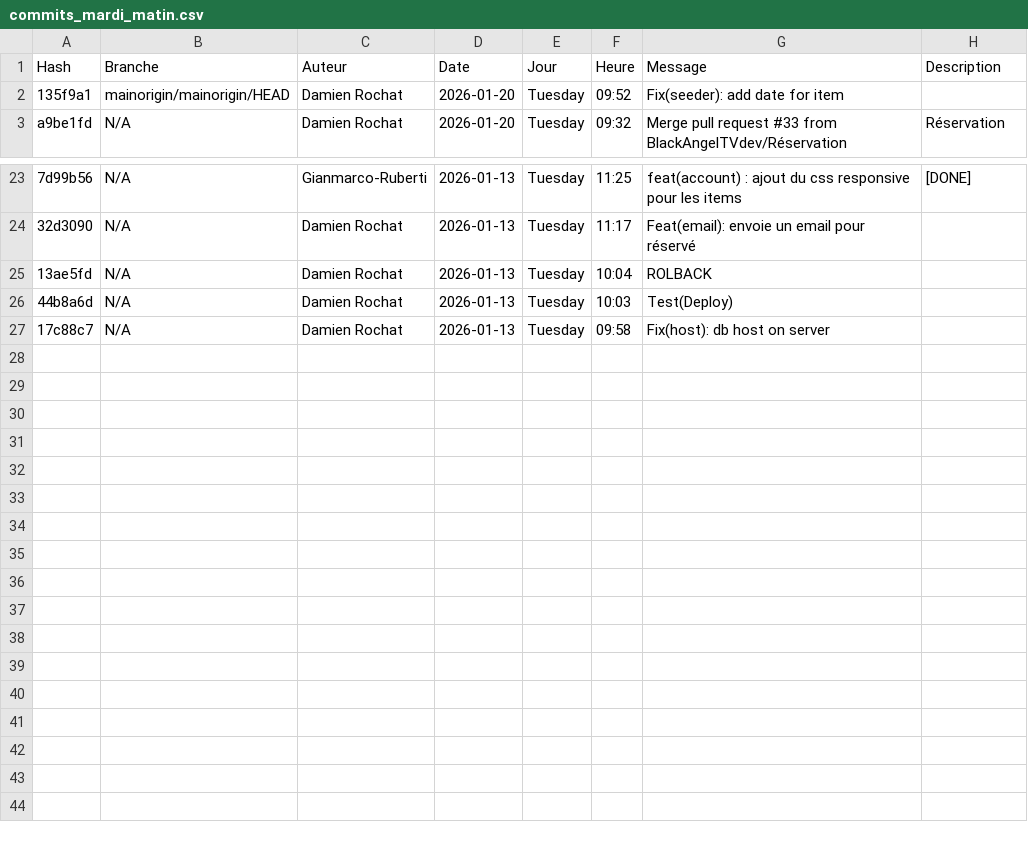
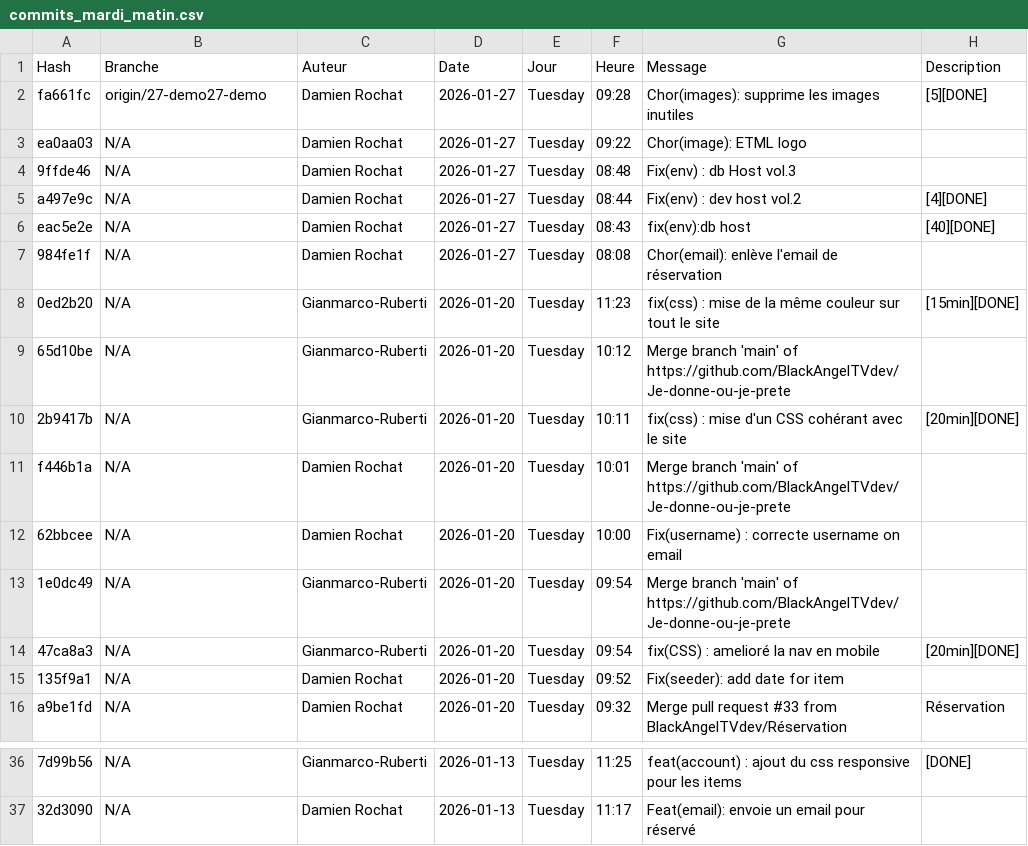
Before and after one commit to Gianmarco-Ruberti/Je-donne-ou-je-prete-not-ETML, a CSV file: Doc/commits_mardi_matin.csv, drawn as a sheet; only a part is shown, gaps mark what is left out; removed rows and columns are numbered as before the commit, all else as after; the diff names each change by its address in the sheet, - before the commit and + after, or states it on an @@ line.

```diff
--- a/Doc/commits_mardi_matin.csv
+++ b/Doc/commits_mardi_matin.csv
+row 2: fa661fc | origin/27-demo27-demo | Damien Rochat | 2026-01-27 | Tuesday | 09:28 | Chor(images): supprime les images inutiles | [5][DONE]
+row 3: ea0aa03 | N/A | Damien Rochat | 2026-01-27 | Tuesday | 09:22 | Chor(image): ETML logo
+row 4: 9ffde46 | N/A | Damien Rochat | 2026-01-27 | Tuesday | 08:48 | Fix(env) : db Host vol.3
+row 5: a497e9c | N/A | Damien Rochat | 2026-01-27 | Tuesday | 08:44 | Fix(env) : dev host vol.2 | [4][DONE]
+row 6: eac5e2e | N/A | Damien Rochat | 2026-01-27 | Tuesday | 08:43 | fix(env):db host | [40][DONE]
+row 7: 984fe1f | N/A | Damien Rochat | 2026-01-27 | Tuesday | 08:08 | Chor(email): enlève l'email de réservation
+row 8: 0ed2b20 | N/A | Gianmarco-Ruberti | 2026-01-20 | Tuesday | 11:23 | fix(css) : mise de la même couleur sur tout le site | [15min][DONE]
+row 9: 65d10be | N/A | Gianmarco-Ruberti | 2026-01-20 | Tuesday | 10:12 | Merge branch 'main' of https://github.com/BlackAngelTVdev/Je-donne-ou-je-prete
+row 10: 2b9417b | N/A | Gianmarco-Ruberti | 2026-01-20 | Tuesday | 10:11 | fix(css) : mise d'un CSS cohérant avec le site | [20min][DONE]
+row 11: f446b1a | N/A | Damien Rochat | 2026-01-20 | Tuesday | 10:01 | Merge branch 'main' of https://github.com/BlackAngelTVdev/Je-donne-ou-je-prete
+row 12: 62bbcee | N/A | Damien Rochat | 2026-01-20 | Tuesday | 10:00 | Fix(username) : correcte username on email
+row 13: 1e0dc49 | N/A | Gianmarco-Ruberti | 2026-01-20 | Tuesday | 09:54 | Merge branch 'main' of https://github.com/BlackAngelTVdev/Je-donne-ou-je-prete
+row 14: 47ca8a3 | N/A | Gianmarco-Ruberti | 2026-01-20 | Tuesday | 09:54 | fix(CSS) : amelioré la nav en mobile | [20min][DONE]
-B15 (Branche): mainorigin/mainorigin/HEAD
+B15 (Branche): N/A
-row 25: 13ae5fd | N/A | Damien Rochat | 2026-01-13 | Tuesday | 10:04 | ROLBACK
-row 26: 44b8a6d | N/A | Damien Rochat | 2026-01-13 | Tuesday | 10:03 | Test(Deploy)
-row 27: 17c88c7 | N/A | Damien Rochat | 2026-01-13 | Tuesday | 09:58 | Fix(host): db host on server
```
Also changed, not shown: 1 other file.
